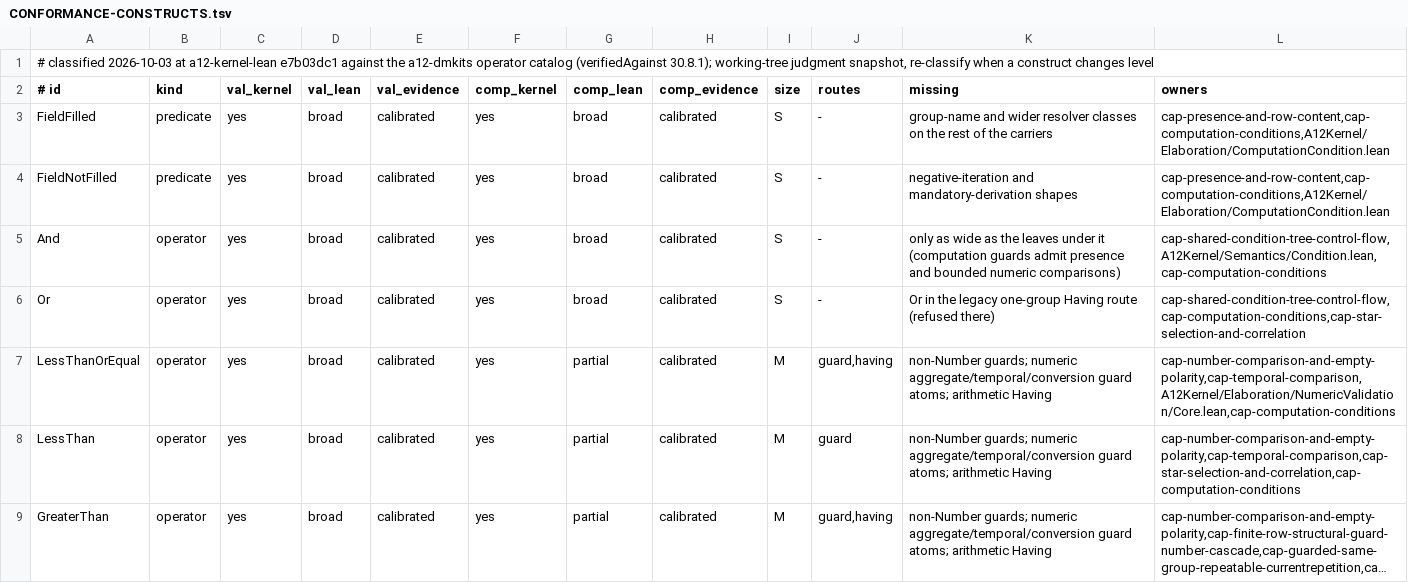
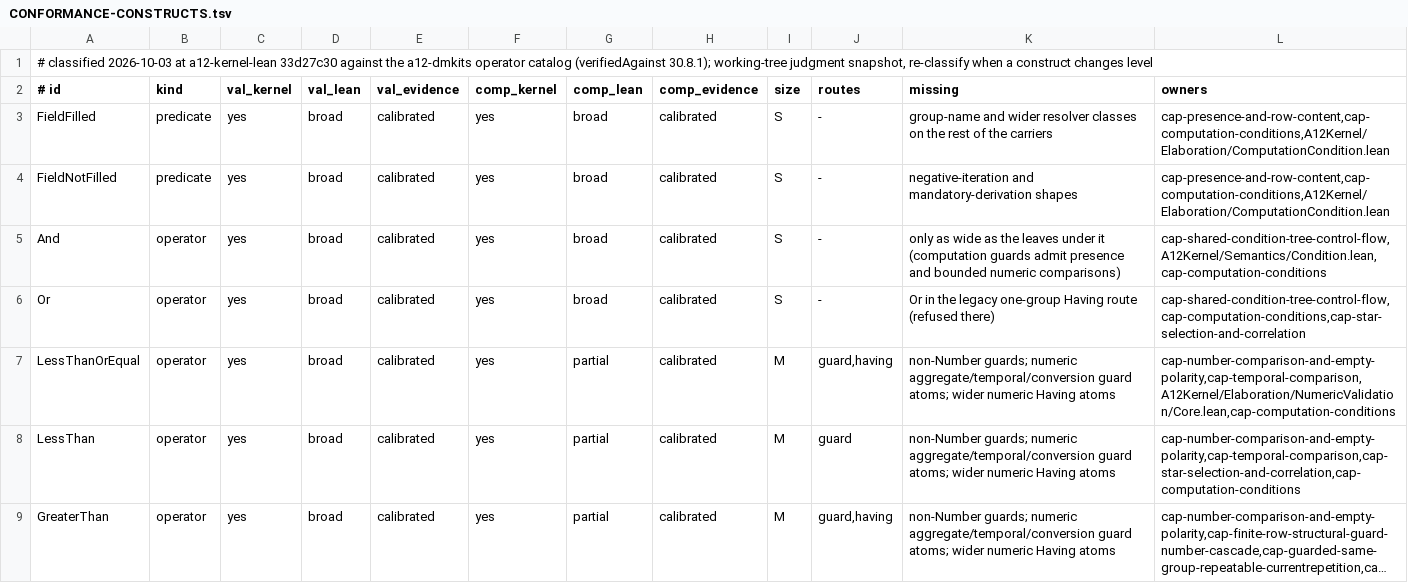
Before and after one commit to mbackschat/a12-kernel-lean, a TSV file: docs/CONFORMANCE-CONSTRUCTS.tsv, drawn as a sheet; only a part is shown; long unchanged cells end in …; the diff covers the shown part only; the diff names each change by its address in the sheet, - before the commit and + after, or states it on an @@ line.

Commit message:
feat(correlation): evaluate numeric filters through the shared expression root
Migrating admission, both evaluation phases, dependency traversal, proofs and the reader together is the Tier 1 line-budget exception for this numeric-filter family. Existing constructors now build the shared comparison so arithmetic and repetition literals cannot grow separate evaluation semantics.

```diff
--- a/docs/CONFORMANCE-CONSTRUCTS.tsv
+++ b/docs/CONFORMANCE-CONSTRUCTS.tsv
-A1 (# id): …at a12-kernel-lean e7b03dc1 against the…
+A1 (# id): …at a12-kernel-lean 33d27c30 against the…
-K7:K9 (missing): …guard atoms; arithmetic Having
+K7:K9 (missing): …guard atoms; wider numeric Having atoms
```
Also changed, not shown: 5 edited cells elsewhere in this file, 18 other files.
